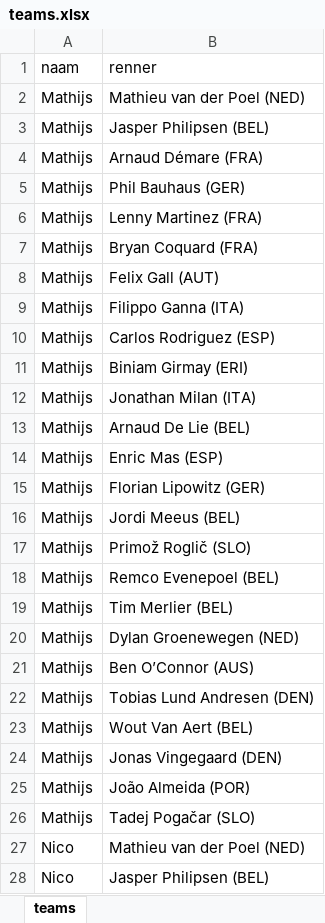
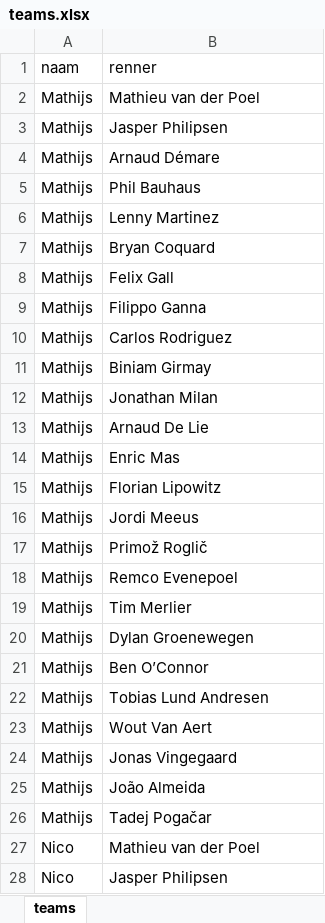
Before and after one commit to SimonHoi2/tourpool-app, an Excel workbook: teams.xlsx, sheet teams, drawn as a sheet; only a part is shown; values as stored, in another font and other column widths than the file's, no borders; the diff covers the shown part only; the diff names each change by its address in the sheet, - before the commit and + after, or states it on an @@ line.

```diff
--- a/teams.xlsx (sheet teams)
+++ b/teams.xlsx (sheet teams)
-B2 (renner): Mathieu van der Poel (NED)
+B2 (renner): Mathieu van der Poel
-B3 (renner): Jasper Philipsen (BEL)
+B3 (renner): Jasper Philipsen
-B4 (renner): Arnaud Démare (FRA)
+B4 (renner): Arnaud Démare
-B5 (renner): Phil Bauhaus (GER)
+B5 (renner): Phil Bauhaus
-B6 (renner): Lenny Martinez (FRA)
+B6 (renner): Lenny Martinez
-B7 (renner): Bryan Coquard (FRA)
+B7 (renner): Bryan Coquard
-B8 (renner): Felix Gall (AUT)
+B8 (renner): Felix Gall
-B9 (renner): Filippo Ganna (ITA)
+B9 (renner): Filippo Ganna
-B10 (renner): Carlos Rodriguez (ESP)
+B10 (renner): Carlos Rodriguez
-B11 (renner): Biniam Girmay (ERI)
+B11 (renner): Biniam Girmay
-B12 (renner): Jonathan Milan (ITA)
+B12 (renner): Jonathan Milan
-B13 (renner): Arnaud De Lie (BEL)
+B13 (renner): Arnaud De Lie
-B14 (renner): Enric Mas (ESP)
+B14 (renner): Enric Mas
-B15 (renner): Florian Lipowitz (GER)
+B15 (renner): Florian Lipowitz
-B16 (renner): Jordi Meeus (BEL)
+B16 (renner): Jordi Meeus
-B17 (renner): Primož Roglič (SLO)
+B17 (renner): Primož Roglič
-B18 (renner): Remco Evenepoel (BEL)
+B18 (renner): Remco Evenepoel
-B19 (renner): Tim Merlier (BEL)
+B19 (renner): Tim Merlier
-B20 (renner): Dylan Groenewegen (NED)
+B20 (renner): Dylan Groenewegen
-B21 (renner): Ben O’Connor (AUS)
+B21 (renner): Ben O’Connor
-B22 (renner): Tobias Lund Andresen (DEN)
+B22 (renner): Tobias Lund Andresen
-B23 (renner): Wout Van Aert (BEL)
+B23 (renner): Wout Van Aert
-B24 (renner): Jonas Vingegaard (DEN)
+B24 (renner): Jonas Vingegaard
-B25 (renner): João Almeida (POR)
+B25 (renner): João Almeida
-B26 (renner): Tadej Pogačar (SLO)
+B26 (renner): Tadej Pogačar
-B27 (renner): Mathieu van der Poel (NED)
+B27 (renner): Mathieu van der Poel
-B28 (renner): Jasper Philipsen (BEL)
+B28 (renner): Jasper Philipsen
```
Also changed, not shown: 172 edited cells elsewhere in this sheet, 1 other file.
